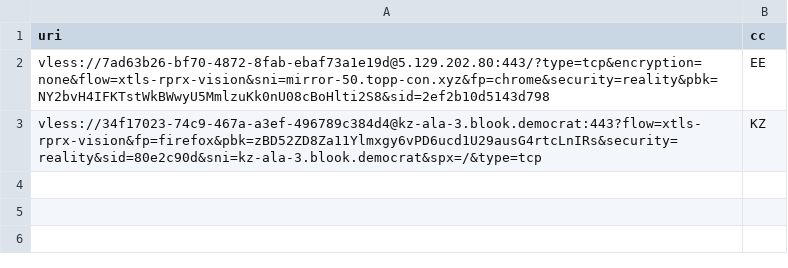
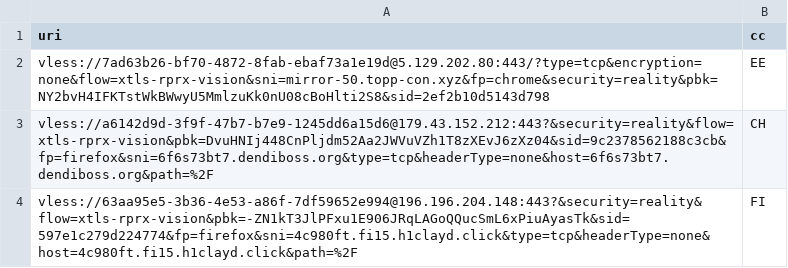
Before and after one commit to grisha-seleznev/free-vless-keys-russia, a CSV file: stage/polymarket.csv, drawn as a sheet; removed rows and columns are numbered as before the commit, all else as after; the diff names each change by its address in the sheet, - before the commit and + after, or states it on an @@ line.

Commit message:
🇷🇺 Проверка из РФ: 15 ключей, Polymarket 3 (20.11.2026 10:20 МСК)

```diff
--- a/stage/polymarket.csv
+++ b/stage/polymarket.csv
-row 3: vless://34f17023-74c9-467a-a3ef-496789c384d4@kz-ala-3.blook.democrat:443?flow=xtls-rprx-vision&fp=firefox&pbk=zBD52ZD8Za11Ylmxgy6vPD6ucd1U29ausG4rtcLnIRs&security=reality&sid=80e2c90d&sni=kz-ala-3.blook.democrat&spx=/&type=tcp | KZ
+row 3: vless://a6142d9d-3f9f-47b7-b7e9-1245dd6a15d6@179.43.152.212:443?&security=reality&flow=xtls-rprx-vision&pbk=DvuHNIj448CnPljdm52Aa2JWVuVZh1T8zXEvJ6zXz04&sid=9c2378562188c3cb&fp=firefox&sni=6f6s73bt7.dendiboss.org&type=tcp&headerType=none&host=6f6s73bt7.dendiboss.org&path=%2F | CH
+row 4: vless://63aa95e5-3b36-4e53-a86f-7df59652e994@196.196.204.148:443?&security=reality&flow=xtls-rprx-vision&pbk=-ZN1kT3JlPFxu1E906JRqLAGoQQucSmL6xPiuAyasTk&sid=597e1c279d224774&fp=firefox&sni=4c980ft.fi15.h1clayd.click&type=tcp&headerType=none&host=4c980ft.fi15.h1clayd.click&path=%2F | FI
```
Also changed, not shown: stage/checked.csv, 56 other files.
